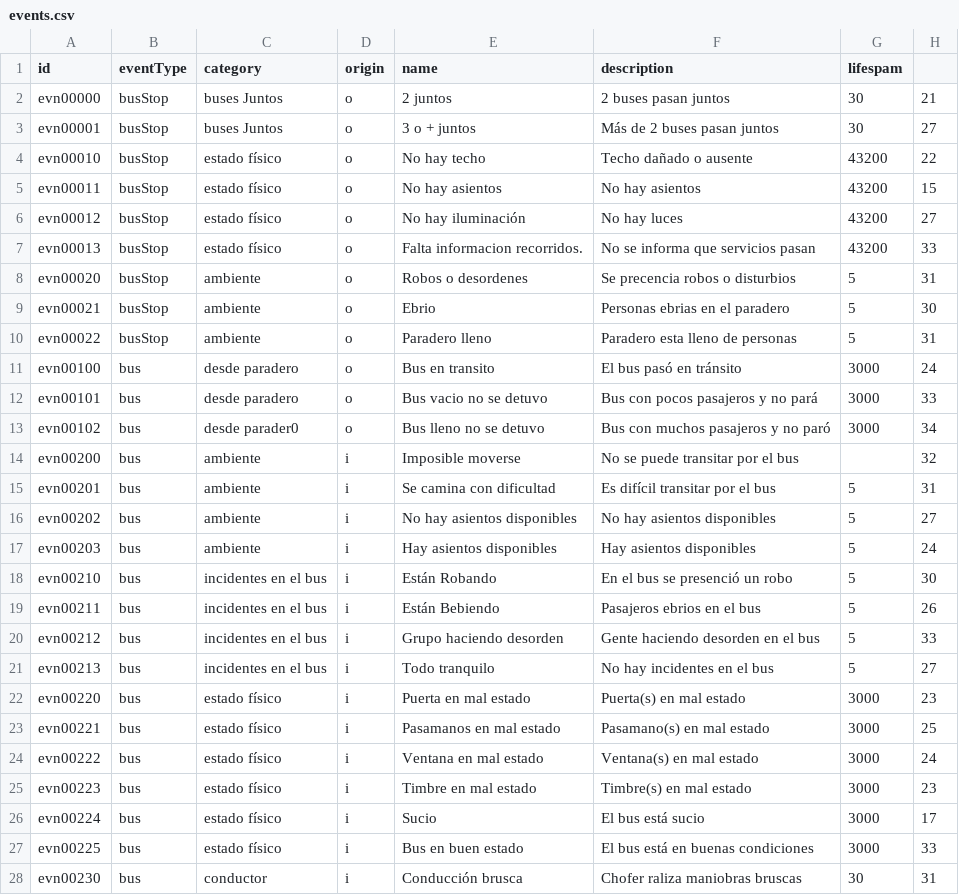
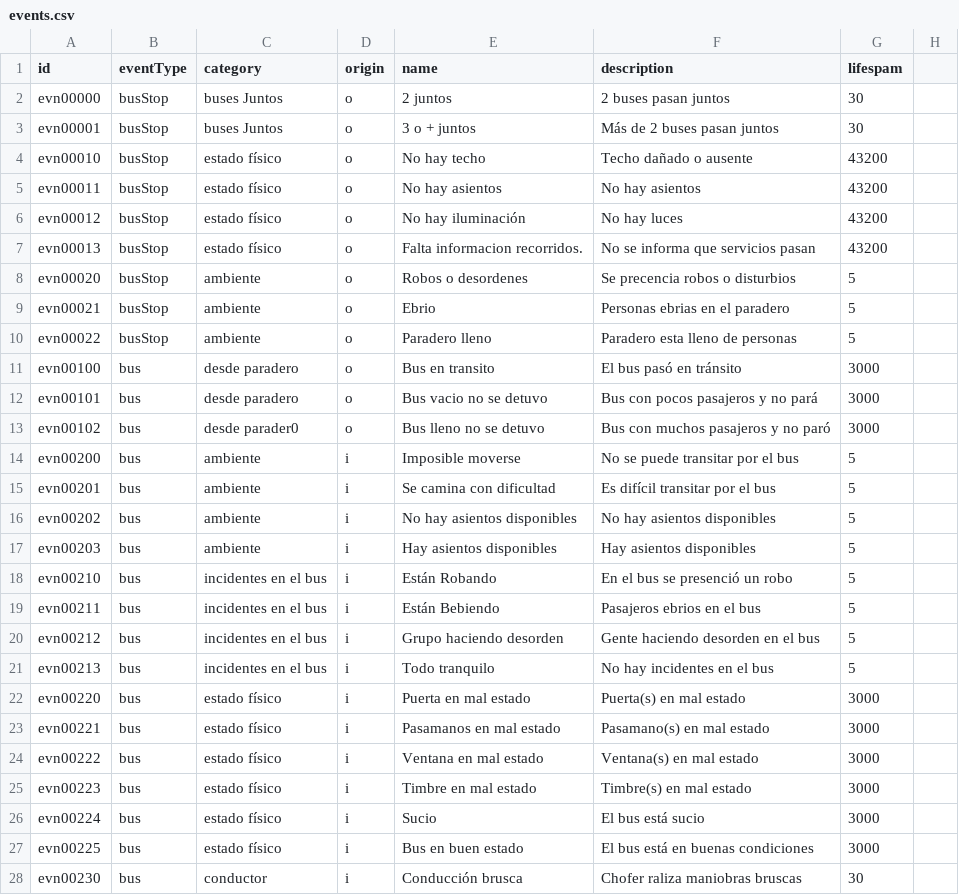
Before and after one commit to Aramatis/server, a CSV file: InitialData/events.csv, drawn as a sheet; only a part is shown; the diff covers the shown part only.

Commit message:
change to the events.csv data

```diff
--- a/InitialData/events.csv
+++ b/InitialData/events.csv
@@ -2,27 +2,27 @@ id;eventType;category;origin;name;description;lifespam;
-evn00000;busStop;buses Juntos;o;2 juntos;2 buses pasan juntos ;30;21
-evn00001;busStop;buses Juntos;o;3 o + juntos;Más de 2 buses pasan juntos;30;27
-evn00010;busStop;estado físico;o;No hay techo;Techo dañado o ausente;43200;22
-evn00011;busStop;estado físico;o;No hay asientos;No hay asientos;43200;15
-evn00012;busStop;estado físico;o;No hay iluminación;No hay luces;43200;27
-evn00013;busStop;estado físico;o;Falta informacion recorridos.;No se informa que servicios pasan;43200;33
-evn00020;busStop;ambiente;o;Robos o desordenes;Se precencia robos o disturbios;5;31
-evn00021;busStop;ambiente;o;Ebrio;Personas ebrias en el paradero;5;30
-evn00022;busStop;ambiente;o;Paradero lleno;Paradero esta lleno de personas;5;31
-evn00100;bus;desde paradero;o;Bus en transito;El bus  pasó en tránsito;3000;24
-evn00101;bus;desde paradero;o;Bus vacio no se detuvo;Bus con pocos pasajeros y no pará;3000;33
-evn00102;bus;desde parader0;o;Bus lleno no se detuvo;Bus con muchos pasajeros y no paró;3000;34
-evn00200;bus;ambiente;i;Imposible moverse;No se puede transitar por el bus;;32
-evn00201;bus;ambiente;i;Se camina con dificultad;Es difícil transitar por el bus;5;31
-evn00202;bus;ambiente;i;No hay asientos disponibles;No hay asientos disponibles;5;27
-evn00203;bus;ambiente;i;Hay asientos disponibles;Hay asientos disponibles;5;24
-evn00210;bus;incidentes en el bus;i;Están Robando;En el bus se presenció un robo;5;30
-evn00211;bus;incidentes en el bus;i;Están Bebiendo;Pasajeros ebrios en el bus;5;26
-evn00212;bus;incidentes en el bus;i;Grupo haciendo desorden;Gente haciendo desorden en el bus;5;33
-evn00213;bus;incidentes en el bus;i;Todo tranquilo;No hay incidentes en el bus;5;27
-evn00220;bus;estado físico;i;Puerta en mal estado;Puerta(s) en mal estado;3000;23
-evn00221;bus;estado físico;i;Pasamanos en mal estado;Pasamano(s) en mal estado;3000;25
-evn00222;bus;estado físico;i;Ventana en mal estado;Ventana(s) en mal estado;3000;24
-evn00223;bus;estado físico;i;Timbre en mal estado;Timbre(s) en mal estado;3000;23
-evn00224;bus;estado físico;i;Sucio;El bus está sucio;3000;17
-evn00225;bus;estado físico;i;Bus en buen estado;El bus está en buenas condiciones;3000;33
-evn00230;bus;conductor;i;Conducción brusca;Chofer raliza maniobras bruscas;30;31
+evn00000;busStop;buses Juntos;o;2 juntos;2 buses pasan juntos ;30
+evn00001;busStop;buses Juntos;o;3 o + juntos;Más de 2 buses pasan juntos;30
+evn00010;busStop;estado físico;o;No hay techo;Techo dañado o ausente;43200
+evn00011;busStop;estado físico;o;No hay asientos;No hay asientos;43200
+evn00012;busStop;estado físico;o;No hay iluminación;No hay luces;43200
+evn00013;busStop;estado físico;o;Falta informacion recorridos.;No se informa que servicios pasan;43200
+evn00020;busStop;ambiente;o;Robos o desordenes;Se precencia robos o disturbios;5
+evn00021;busStop;ambiente;o;Ebrio;Personas ebrias en el paradero;5
+evn00022;busStop;ambiente;o;Paradero lleno;Paradero esta lleno de personas;5
+evn00100;bus;desde paradero;o;Bus en transito;El bus  pasó en tránsito;3000
+evn00101;bus;desde paradero;o;Bus vacio no se detuvo;Bus con pocos pasajeros y no pará;3000
+evn00102;bus;desde parader0;o;Bus lleno no se detuvo;Bus con muchos pasajeros y no paró;3000
+evn00200;bus;ambiente;i;Imposible moverse;No se puede transitar por el bus;5
+evn00201;bus;ambiente;i;Se camina con dificultad;Es difícil transitar por el bus;5
+evn00202;bus;ambiente;i;No hay asientos disponibles;No hay asientos disponibles;5
+evn00203;bus;ambiente;i;Hay asientos disponibles;Hay asientos disponibles;5
+evn00210;bus;incidentes en el bus;i;Están Robando;En el bus se presenció un robo;5
+evn00211;bus;incidentes en el bus;i;Están Bebiendo;Pasajeros ebrios en el bus;5
+evn00212;bus;incidentes en el bus;i;Grupo haciendo desorden;Gente haciendo desorden en el bus;5
+evn00213;bus;incidentes en el bus;i;Todo tranquilo;No hay incidentes en el bus;5
+evn00220;bus;estado físico;i;Puerta en mal estado;Puerta(s) en mal estado;3000
+evn00221;bus;estado físico;i;Pasamanos en mal estado;Pasamano(s) en mal estado;3000
+evn00222;bus;estado físico;i;Ventana en mal estado;Ventana(s) en mal estado;3000
+evn00223;bus;estado físico;i;Timbre en mal estado;Timbre(s) en mal estado;3000
+evn00224;bus;estado físico;i;Sucio;El bus está sucio;3000
+evn00225;bus;estado físico;i;Bus en buen estado;El bus está en buenas condiciones;3000
+evn00230;bus;conductor;i;Conducción brusca;Chofer raliza maniobras bruscas;30
```
Also changed, not shown: 6 edited cells elsewhere in this file, 1 other file.
